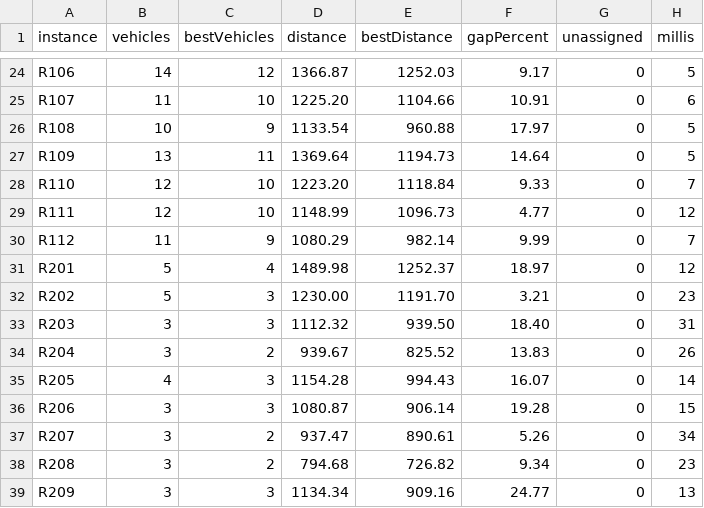
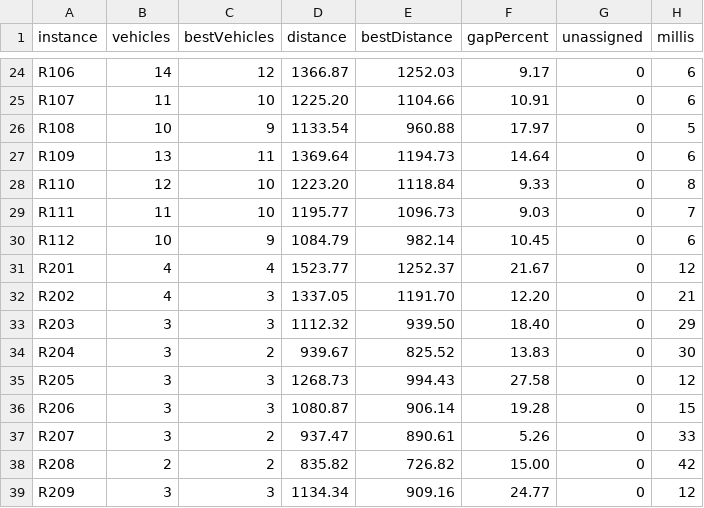
Before and after one commit to Zeralius/Clowder, a CSV file: benchmarks/results.csv, drawn as a sheet; only a part is shown, gaps mark what is left out; the diff covers the shown part only; the diff names each change by its address in the sheet, - before the commit and + after, or states it on an @@ line.

Commit message:
Add a route elimination operator to cut vehicle count
Relocate moves one stop at a time and accepts a move only if it shortens
the total or empties the source outright. Emptying a route of three stops
needs three accepted moves, and the first two empty nothing, so they are
judged on distance alone and usually rejected. The route survives and the
vehicle stays on the road.

The new operator empties a whole route in one all-or-nothing move: find a
feasible home for every stop or change nothing, and accept the distance
cost, because vehicle count is the first term of the objective. It runs
ahead of relocate for the same reason.

Across the 56 Solomon instances: vehicles over best-known 58 to 40,
instances matching the best-known vehicle count 17 to 27, and per instance
18 better, 0 worse, 38 unchanged. Mean distance gap rises 9.9 to 11.7
percent, which is the trade being made deliberately; no instance got longer
without also saving a vehicle.

```diff
--- a/benchmarks/results.csv
+++ b/benchmarks/results.csv
-H24 (millis): 5
+H24 (millis): 6
-H27 (millis): 5
+H27 (millis): 6
-H28 (millis): 7
+H28 (millis): 8
-B29 (vehicles): 12
+B29 (vehicles): 11
-D29 (distance): 1148.99
+D29 (distance): 1195.77
-F29 (gapPercent): 4.77
+F29 (gapPercent): 9.03
-H29 (millis): 12
+H29 (millis): 7
-B30 (vehicles): 11
+B30 (vehicles): 10
-D30 (distance): 1080.29
+D30 (distance): 1084.79
-F30 (gapPercent): 9.99
+F30 (gapPercent): 10.45
-H30 (millis): 7
+H30 (millis): 6
-B31:B32 (vehicles): 5
+B31:B32 (vehicles): 4
-D31 (distance): 1489.98
+D31 (distance): 1523.77
-F31 (gapPercent): 18.97
+F31 (gapPercent): 21.67
-D32 (distance): 1230.00
+D32 (distance): 1337.05
-F32 (gapPercent): 3.21
+F32 (gapPercent): 12.20
-H32 (millis): 23
+H32 (millis): 21
-H33 (millis): 31
+H33 (millis): 29
-H34 (millis): 26
+H34 (millis): 30
-B35 (vehicles): 4
+B35 (vehicles): 3
-D35 (distance): 1154.28
+D35 (distance): 1268.73
-F35 (gapPercent): 16.07
+F35 (gapPercent): 27.58
-H35 (millis): 14
+H35 (millis): 12
-H37 (millis): 34
+H37 (millis): 33
-B38 (vehicles): 3
+B38 (vehicles): 2
-D38 (distance): 794.68
+D38 (distance): 835.82
-F38 (gapPercent): 9.34
+F38 (gapPercent): 15.00
-H38 (millis): 23
+H38 (millis): 42
-H39 (millis): 13
+H39 (millis): 12
```
Also changed, not shown: 60 edited cells elsewhere in this file, 5 other files.
